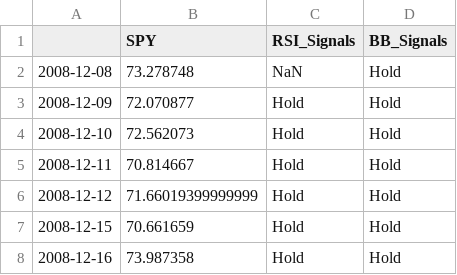
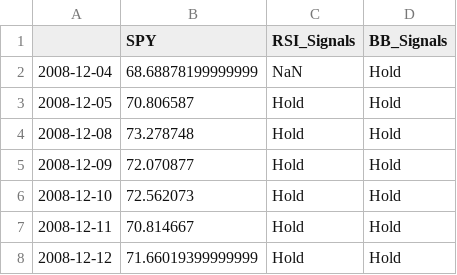
Before and after one commit to lauraperge/blackbox-trading-CNN, a CSV file: data/competing-strategies-signals/test2/test2_SPY_competing_signals.csv, drawn as a sheet; only a part is shown; the shorter side is filled out with more unchanged rows.

```diff
--- a/data/competing-strategies-signals/test2/test2_SPY_competing_signals.csv
+++ b/data/competing-strategies-signals/test2/test2_SPY_competing_signals.csv
@@ -1,3 +1,5 @@
 ,SPY,RSI_Signals,BB_Signals
-2008-12-08,73.278748,NaN,Hold
+2008-12-04,68.68878199999999,NaN,Hold
+2008-12-05,70.806587,Hold,Hold
+2008-12-08,73.278748,Hold,Hold
 2008-12-09,72.070877,Hold,Hold
```
Also changed, not shown: data/competing-strategies-signals/test2/test2_GSPC_competing_signals.csv, data/competing-strategies-signals/test2/test2_N225_competing_signals.csv, 16 other files.
